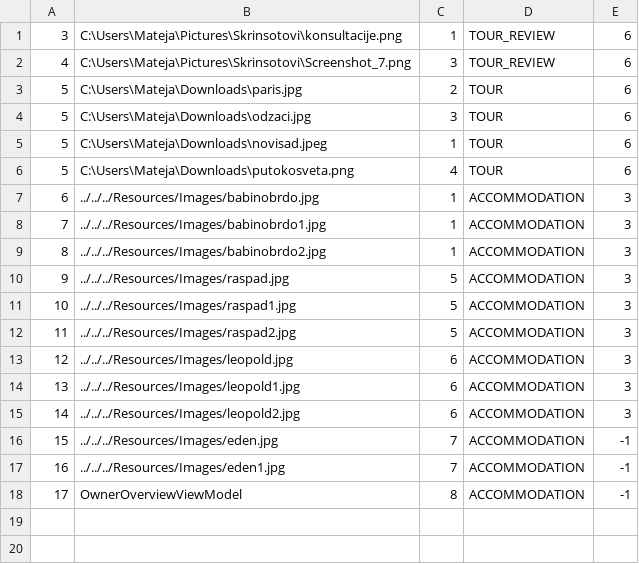
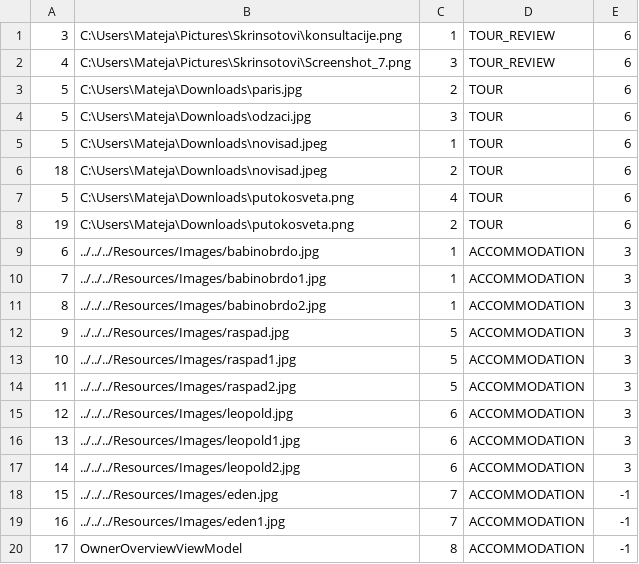
Before and after one commit to matejaaj/Booking, a CSV file: Resources/Data/images.csv, drawn as a sheet; the diff names each change by its address in the sheet, - before the commit and + after, or states it on an @@ line.

```diff
--- a/Resources/Data/images.csv
+++ b/Resources/Data/images.csv
+row 6: 18 | C:\Users\Mateja\Downloads\novisad.jpeg | 2 | TOUR | 6
+row 8: 19 | C:\Users\Mateja\Downloads\putokosveta.png | 2 | TOUR | 6
```
Also changed, not shown: Resources/Data/detailedlocation.csv, Resources/Data/drivereservation.csv, 29 other files.
